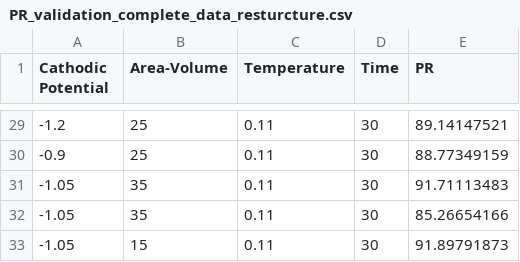
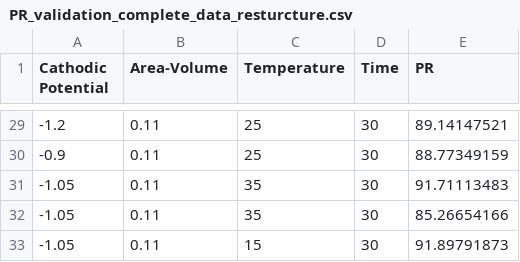
Before and after one commit to luohezhiming/watertap, a CSV file: watertap/unit_models/electroNP_surrogate/PR_validation_complete_data_resturcture.csv, drawn as a sheet; only a part is shown, gaps mark what is left out; the diff covers the shown part only.

```diff
--- a/watertap/unit_models/electroNP_surrogate/PR_validation_complete_data_resturcture.csv
+++ b/watertap/unit_models/electroNP_surrogate/PR_validation_complete_data_resturcture.csv
@@ -29,5 +29,5 @@ Cathodic Potential,Area-Volume,Temperature,Time,PR
--1.2,25,0.11,30,89.14147521
--0.9,25,0.11,30,88.77349159
--1.05,35,0.11,30,91.71113483
--1.05,35,0.11,30,85.26654166
--1.05,15,0.11,30,91.89791873
+-1.2,0.11,25,30,89.14147521
+-0.9,0.11,25,30,88.77349159
+-1.05,0.11,35,30,91.71113483
+-1.05,0.11,35,30,85.26654166
+-1.05,0.11,15,30,91.89791873
```
Also changed, not shown: 54 edited cells elsewhere in this file, 1 other file.
